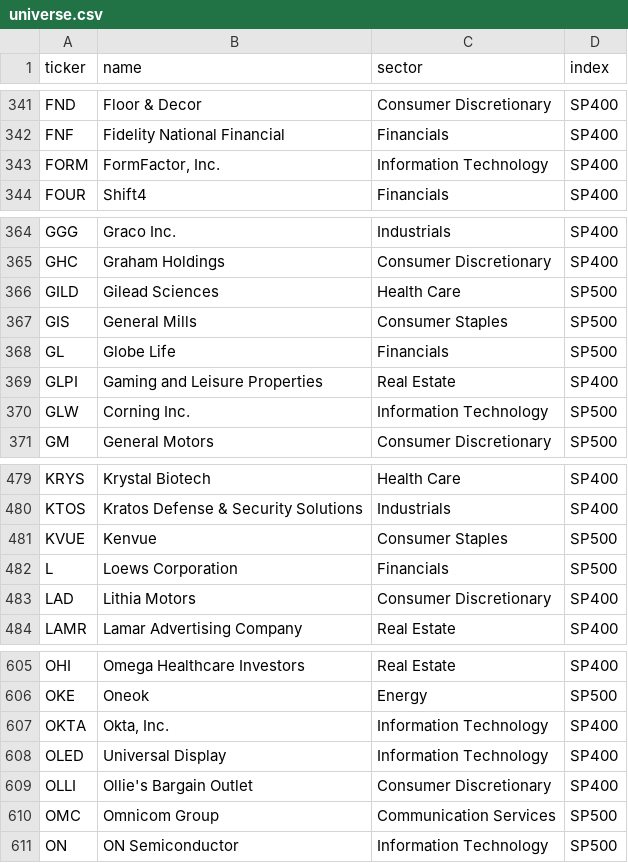
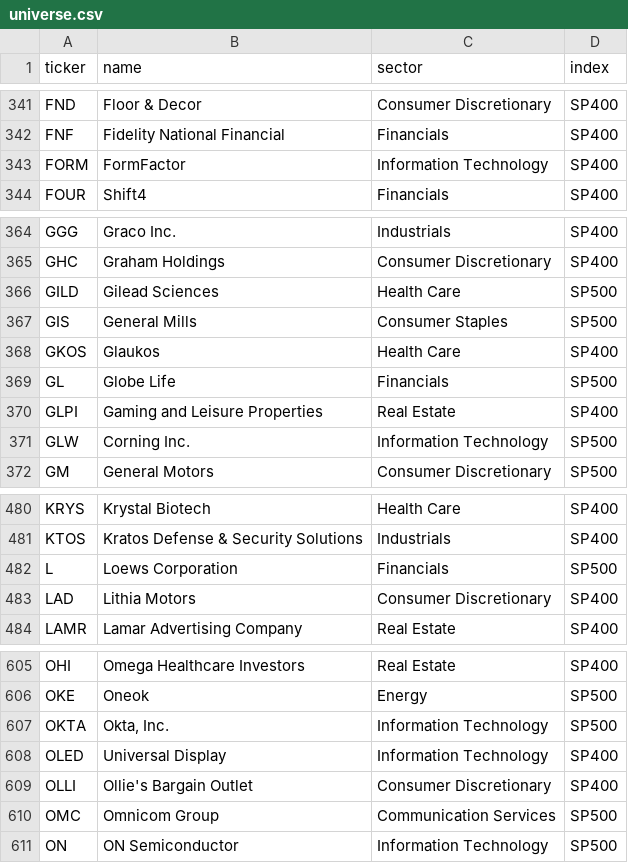
Before and after one commit to pingyifan/alpha-ledger-quant, a CSV file: output/universe.csv, drawn as a sheet; only a part is shown, gaps mark what is left out.

```diff
--- a/output/universe.csv
+++ b/output/universe.csv
@@ -342,3 +342,3 @@ FND,Floor & Decor,Consumer Discretionary,SP400
 FNF,Fidelity National Financial,Financials,SP400
-FORM,"FormFactor, Inc.",Information Technology,SP400
+FORM,FormFactor,Information Technology,SP400
 FOUR,Shift4,Financials,SP400
@@ -367,2 +367,3 @@ GILD,Gilead Sciences,Health Care,SP500
 GIS,General Mills,Consumer Staples,SP500
+GKOS,Glaukos,Health Care,SP400
 GL,Globe Life,Financials,SP500
@@ -480,3 +481,2 @@ KRYS,Krystal Biotech,Health Care,SP400
 KTOS,Kratos Defense & Security Solutions,Industrials,SP400
-KVUE,Kenvue,Consumer Staples,SP500
 L,Loews Corporation,Financials,SP500
@@ -606,3 +606,3 @@ OHI,Omega Healthcare Investors,Real Estate,SP400
 OKE,Oneok,Energy,SP500
-OKTA,"Okta, Inc.",Information Technology,SP400
+OKTA,"Okta, Inc.",Information Technology,SP500
 OLED,Universal Display,Information Technology,SP400
```
Also changed, not shown: output/gap_static.csv, output/scores_cc_latest.csv, 15 other files.
